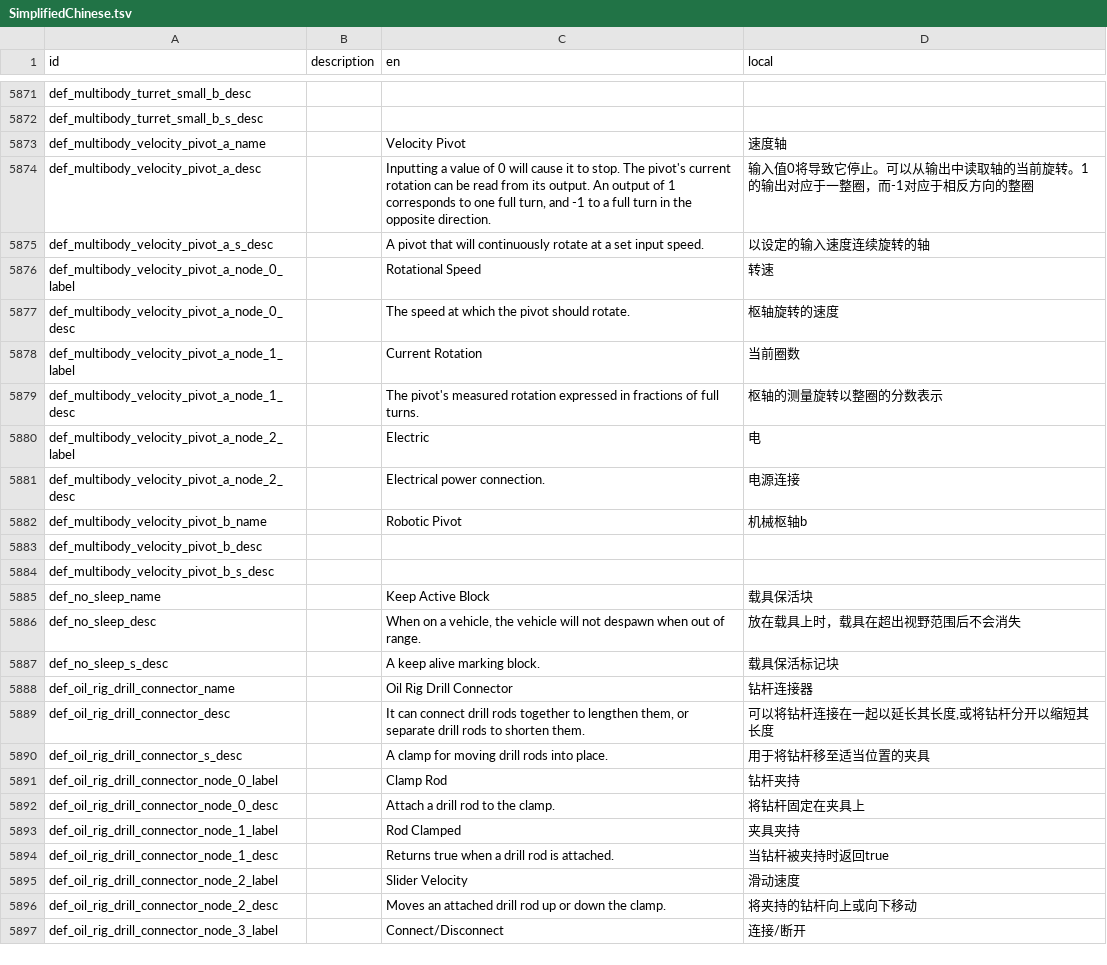
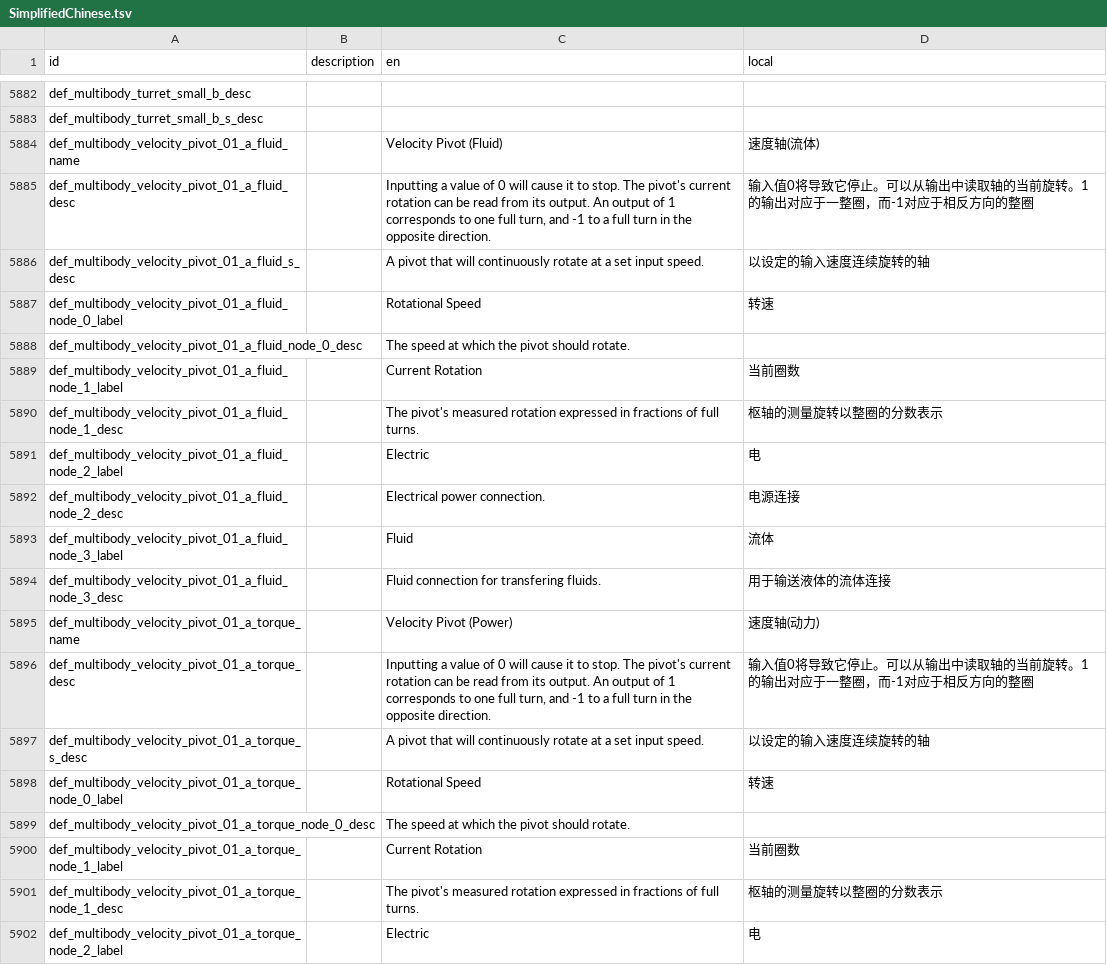
Before and after one commit to LuckyZone/stormworks-translate-chn, a TSV file: SimplifiedChinese.tsv, drawn as a sheet; only a part is shown, gaps mark what is left out; the shorter side is filled out with more unchanged rows; the diff covers the shown part only.

Commit message:
1.15.7 update

```diff
--- a/SimplifiedChinese.tsv
+++ b/SimplifiedChinese.tsv
@@ -5872 +5883,20 @@ def_multibody_turret_small_b_desc
 def_multibody_turret_small_b_s_desc			
+def_multibody_velocity_pivot_01_a_fluid_name		Velocity Pivot (Fluid)	速度轴(流体)
+def_multibody_velocity_pivot_01_a_fluid_desc		Inputting a value of 0 will cause it to stop. The pivot's current rotation can be read from its output. An output of 1 corresponds to one full turn, and -1 to a full turn in the opposite direction.	输入值0将导致它停止。可以从输出中读取轴的当前旋转。1的输出对应于一整圈，而-1对应于相反方向的整圈
+def_multibody_velocity_pivot_01_a_fluid_s_desc		A pivot that will continuously rotate at a set input speed.	以设定的输入速度连续旋转的轴
+def_multibody_velocity_pivot_01_a_fluid_node_0_label		Rotational Speed	转速
+def_multibody_velocity_pivot_01_a_fluid_node_0_desc		The speed at which the pivot should rotate.	
+def_multibody_velocity_pivot_01_a_fluid_node_1_label		Current Rotation	当前圈数
+def_multibody_velocity_pivot_01_a_fluid_node_1_desc		The pivot's measured rotation expressed in fractions of full turns.	枢轴的测量旋转以整圈的分数表示
+def_multibody_velocity_pivot_01_a_fluid_node_2_label		Electric	电
+def_multibody_velocity_pivot_01_a_fluid_node_2_desc		Electrical power connection.	电源连接
+def_multibody_velocity_pivot_01_a_fluid_node_3_label		Fluid	流体
+def_multibody_velocity_pivot_01_a_fluid_node_3_desc		Fluid connection for transfering fluids.	用于输送液体的流体连接
+def_multibody_velocity_pivot_01_a_torque_name		Velocity Pivot (Power)	速度轴(动力)
+def_multibody_velocity_pivot_01_a_torque_desc		Inputting a value of 0 will cause it to stop. The pivot's current rotation can be read from its output. An output of 1 corresponds to one full turn, and -1 to a full turn in the opposite direction.	输入值0将导致它停止。可以从输出中读取轴的当前旋转。1的输出对应于一整圈，而-1对应于相反方向的整圈
+def_multibody_velocity_pivot_01_a_torque_s_desc		A pivot that will continuously rotate at a set input speed.	以设定的输入速度连续旋转的轴
+def_multibody_velocity_pivot_01_a_torque_node_0_label		Rotational Speed	转速
+def_multibody_velocity_pivot_01_a_torque_node_0_desc		The speed at which the pivot should rotate.	
+def_multibody_velocity_pivot_01_a_torque_node_1_label		Current Rotation	当前圈数
+def_multibody_velocity_pivot_01_a_torque_node_1_desc		The pivot's measured rotation expressed in fractions of full turns.	枢轴的测量旋转以整圈的分数表示
+def_multibody_velocity_pivot_01_a_torque_node_2_label		Electric	电
```
Also changed, not shown: 28 added rows and 4 removed rows elsewhere in this file.
